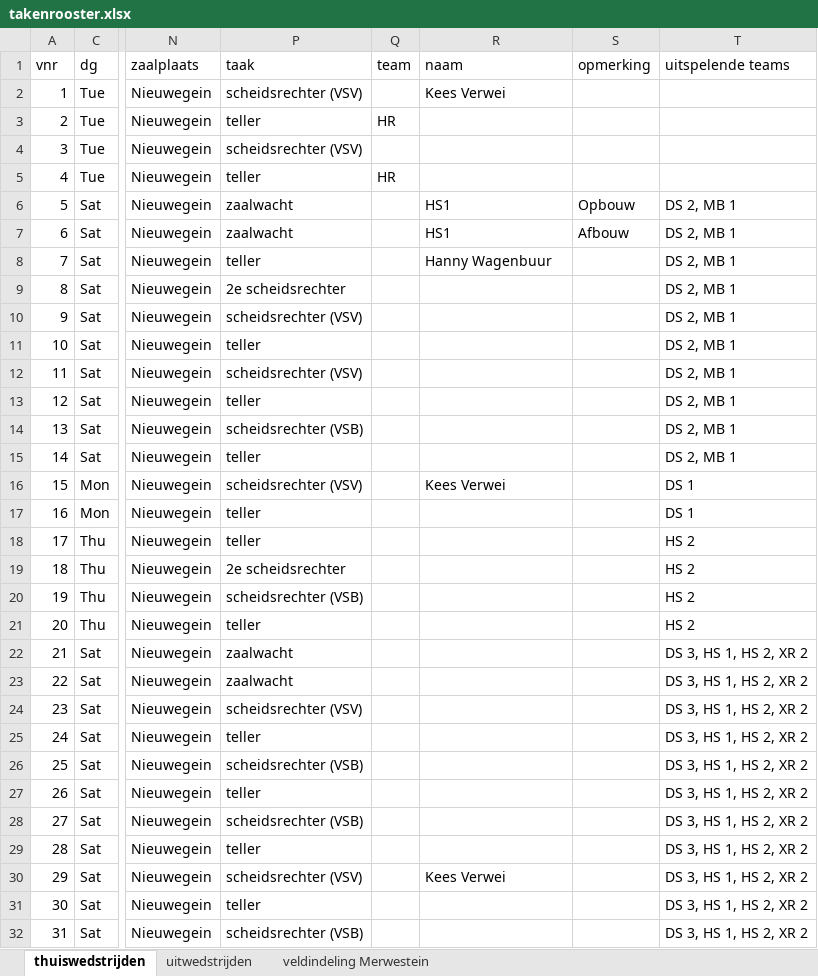
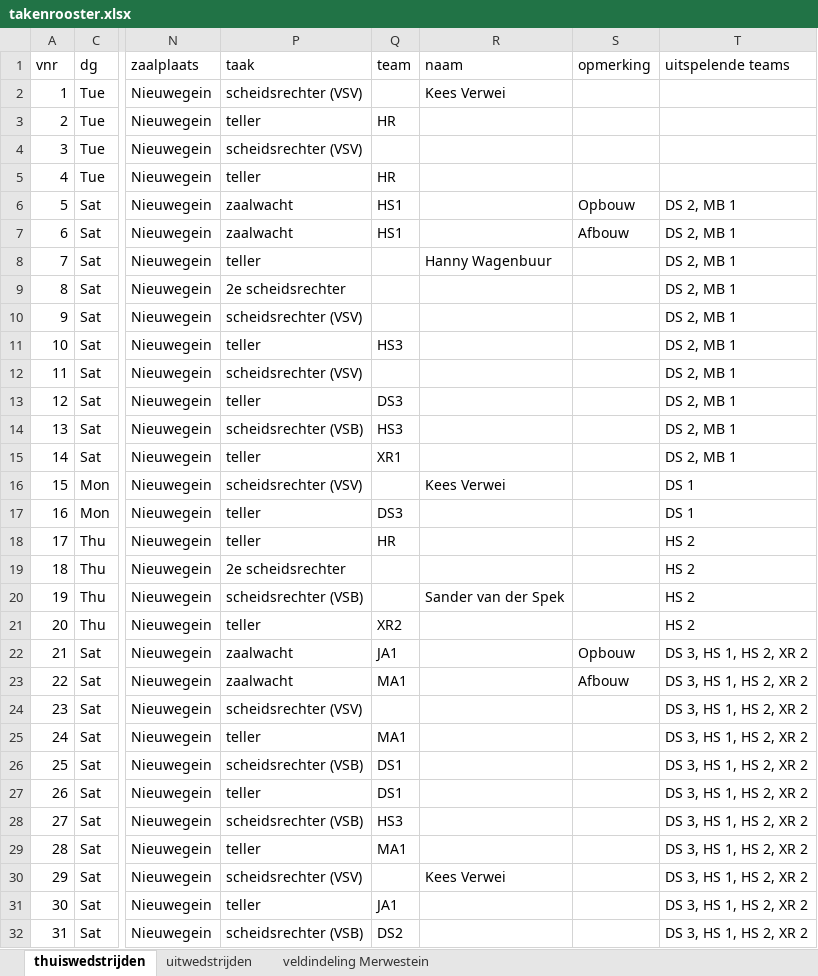
Before and after one commit to CaroFiore/message_builder, an Excel workbook: takenrooster.xlsx, sheet thuiswedstrijden, drawn as a sheet; only a part is shown, gaps mark what is left out; values as stored, in another font and other column widths than the file's, no cell formats; table styles not drawn; the diff covers the shown part only; the diff names each change by its address in the sheet, - before the commit and + after, or states it on an @@ line.

Commit message:
Dagen zijn vertaald, takenrooster niet-definitief-V1

```diff
--- a/takenrooster.xlsx (sheet thuiswedstrijden)
+++ b/takenrooster.xlsx (sheet thuiswedstrijden)
-Q6:Q7 (team): (empty)
+Q6:Q7 (team): HS1
-R6:R7 (naam): HS1
+R6:R7 (naam): (empty)
-Q11 (team): (empty)
+Q11 (team): HS3
-Q13 (team): (empty)
+Q13 (team): DS3
-Q14 (team): (empty)
+Q14 (team): HS3
-Q15 (team): (empty)
+Q15 (team): XR1
-Q17 (team): (empty)
+Q17 (team): DS3
-Q18 (team): (empty)
+Q18 (team): HR
-R20 (naam): (empty)
+R20 (naam): Sander van der Spek
-Q21 (team): (empty)
+Q21 (team): XR2
-Q22 (team): (empty)
+Q22 (team): JA1
-S22 (opmerking): (empty)
+S22 (opmerking): Opbouw
-Q23 (team): (empty)
+Q23 (team): MA1
-S23 (opmerking): (empty)
+S23 (opmerking): Afbouw
-Q25 (team): (empty)
+Q25 (team): MA1
-Q26:Q27 (team): (empty)
+Q26:Q27 (team): DS1
-Q28 (team): (empty)
+Q28 (team): HS3
-Q29 (team): (empty)
+Q29 (team): MA1
-Q31 (team): (empty)
+Q31 (team): JA1
-Q32 (team): (empty)
+Q32 (team): DS2
```
Also changed, not shown: 65 edited cells elsewhere in this sheet, cell formats, 1 other file.
